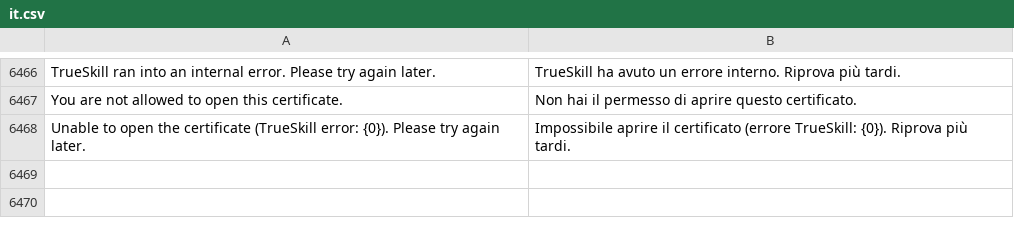
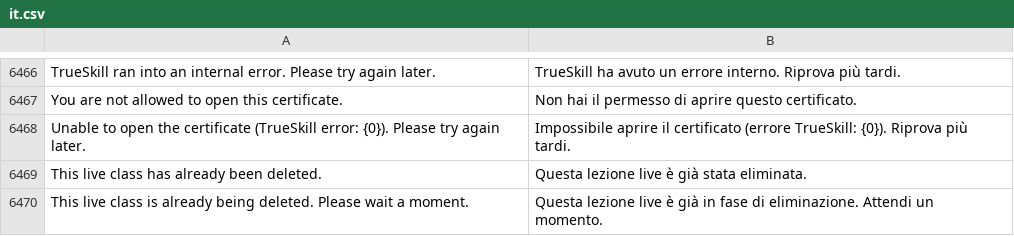
Before and after one commit to mrossi-os/lms, a CSV file: lms/translations/it.csv, drawn as a sheet; only a part is shown, gaps mark what is left out; the diff names each change by its address in the sheet, - before the commit and + after, or states it on an @@ line.

```diff
--- a/lms/translations/it.csv
+++ b/lms/translations/it.csv
+row 6469: This live class has already been deleted. | Questa lezione live è già stata eliminata.
+row 6470: This live class is already being deleted. Please wait a moment. | Questa lezione live è già in fase di eliminazione. Attendi un momento.
```
Also changed, not shown: 4 other files.
